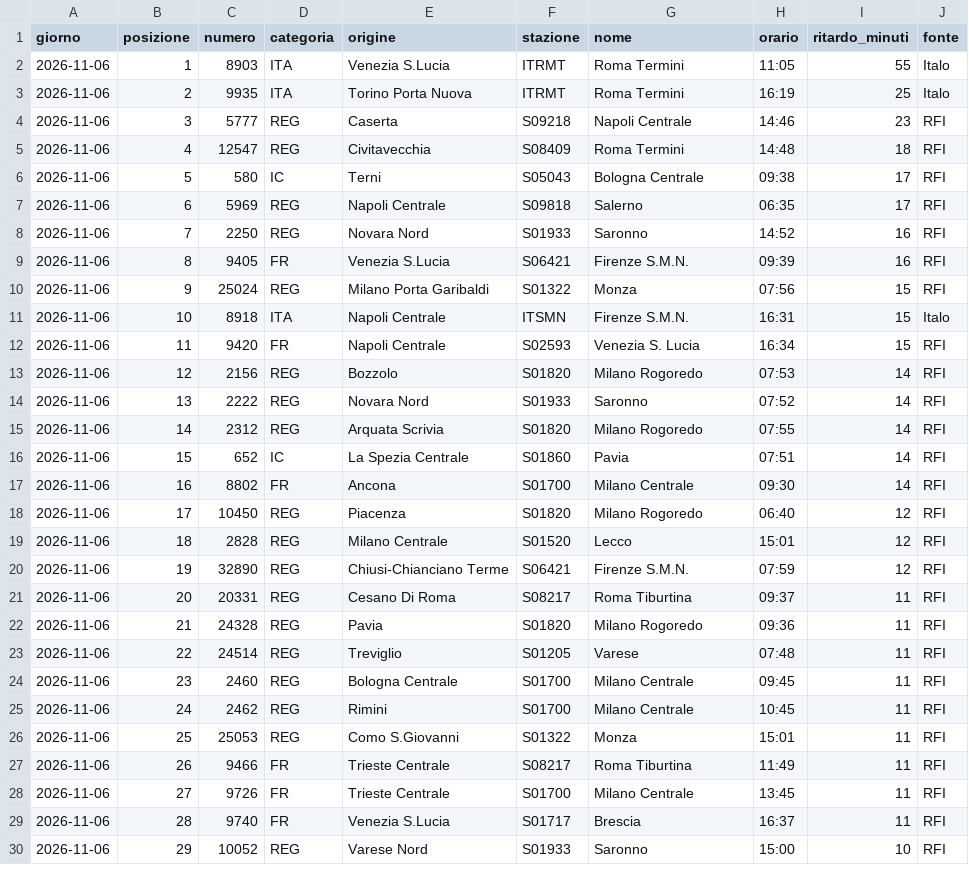
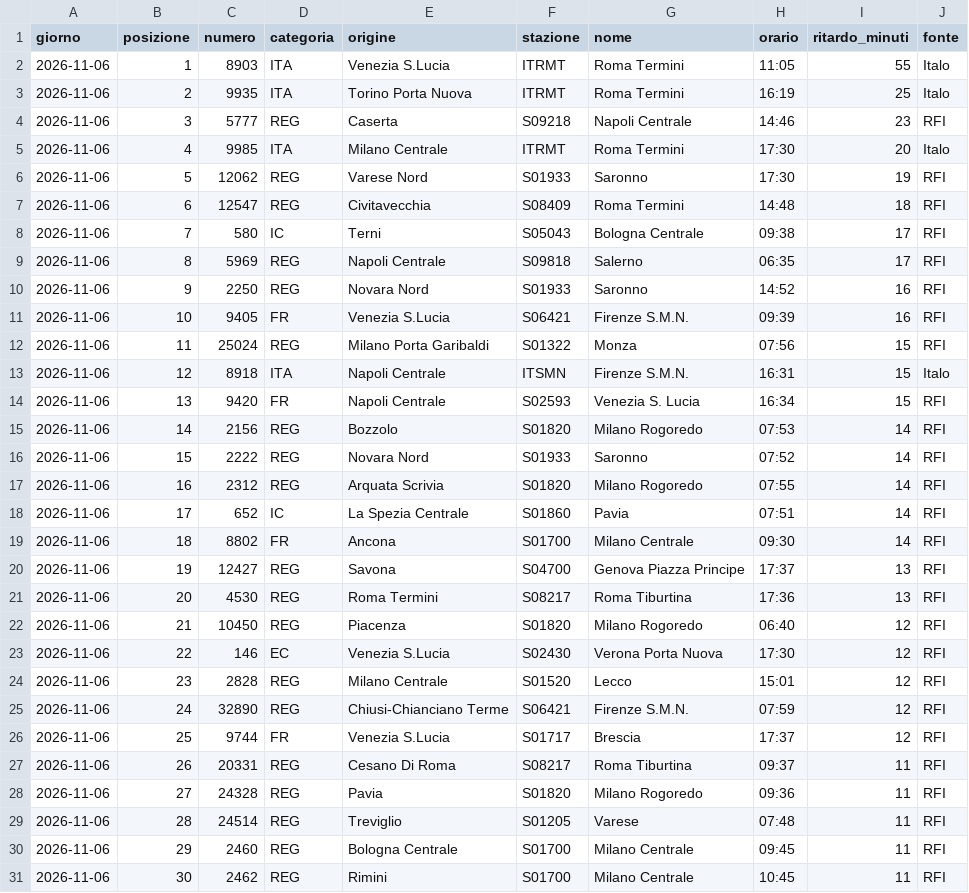
Before and after one commit to MJ83-collab/Binario-app, a CSV file: storico/classifica-giorno.csv, drawn as a sheet; only a part is shown; the diff covers the shown part only.

```diff
--- a/storico/classifica-giorno.csv
+++ b/storico/classifica-giorno.csv
@@ -4,27 +4,28 @@ giorno;posizione;numero;categoria;origine;stazione;nome;orario;ritardo_minuti;fo
 2026-11-06;3;5777;REG;Caserta;S09218;Napoli Centrale;14:46;23;RFI
-2026-11-06;4;12547;REG;Civitavecchia;S08409;Roma Termini;14:48;18;RFI
-2026-11-06;5;580;IC;Terni;S05043;Bologna Centrale;09:38;17;RFI
-2026-11-06;6;5969;REG;Napoli Centrale;S09818;Salerno;06:35;17;RFI
-2026-11-06;7;2250;REG;Novara Nord;S01933;Saronno;14:52;16;RFI
-2026-11-06;8;9405;FR;Venezia S.Lucia;S06421;Firenze S.M.N.;09:39;16;RFI
-2026-11-06;9;25024;REG;Milano Porta Garibaldi;S01322;Monza;07:56;15;RFI
-2026-11-06;10;8918;ITA;Napoli Centrale;ITSMN;Firenze S.M.N.;16:31;15;Italo
-2026-11-06;11;9420;FR;Napoli Centrale;S02593;Venezia S. Lucia;16:34;15;RFI
-2026-11-06;12;2156;REG;Bozzolo;S01820;Milano Rogoredo;07:53;14;RFI
-2026-11-06;13;2222;REG;Novara Nord;S01933;Saronno;07:52;14;RFI
-2026-11-06;14;2312;REG;Arquata Scrivia;S01820;Milano Rogoredo;07:55;14;RFI
-2026-11-06;15;652;IC;La Spezia Centrale;S01860;Pavia;07:51;14;RFI
-2026-11-06;16;8802;FR;Ancona;S01700;Milano Centrale;09:30;14;RFI
-2026-11-06;17;10450;REG;Piacenza;S01820;Milano Rogoredo;06:40;12;RFI
-2026-11-06;18;2828;REG;Milano Centrale;S01520;Lecco;15:01;12;RFI
-2026-11-06;19;32890;REG;Chiusi-Chianciano Terme;S06421;Firenze S.M.N.;07:59;12;RFI
-2026-11-06;20;20331;REG;Cesano Di Roma;S08217;Roma Tiburtina;09:37;11;RFI
-2026-11-06;21;24328;REG;Pavia;S01820;Milano Rogoredo;09:36;11;RFI
-2026-11-06;22;24514;REG;Treviglio;S01205;Varese;07:48;11;RFI
-2026-11-06;23;2460;REG;Bologna Centrale;S01700;Milano Centrale;09:45;11;RFI
-2026-11-06;24;2462;REG;Rimini;S01700;Milano Centrale;10:45;11;RFI
-2026-11-06;25;25053;REG;Como S.Giovanni;S01322;Monza;15:01;11;RFI
-2026-11-06;26;9466;FR;Trieste Centrale;S08217;Roma Tiburtina;11:49;11;RFI
-2026-11-06;27;9726;FR;Trieste Centrale;S01700;Milano Centrale;13:45;11;RFI
-2026-11-06;28;9740;FR;Venezia S.Lucia;S01717;Brescia;16:37;11;RFI
-2026-11-06;29;10052;REG;Varese Nord;S01933;Saronno;15:00;10;RFI
+2026-11-06;4;9985;ITA;Milano Centrale;ITRMT;Roma Termini;17:30;20;Italo
+2026-11-06;5;12062;REG;Varese Nord;S01933;Saronno;17:30;19;RFI
+2026-11-06;6;12547;REG;Civitavecchia;S08409;Roma Termini;14:48;18;RFI
+2026-11-06;7;580;IC;Terni;S05043;Bologna Centrale;09:38;17;RFI
+2026-11-06;8;5969;REG;Napoli Centrale;S09818;Salerno;06:35;17;RFI
+2026-11-06;9;2250;REG;Novara Nord;S01933;Saronno;14:52;16;RFI
+2026-11-06;10;9405;FR;Venezia S.Lucia;S06421;Firenze S.M.N.;09:39;16;RFI
+2026-11-06;11;25024;REG;Milano Porta Garibaldi;S01322;Monza;07:56;15;RFI
+2026-11-06;12;8918;ITA;Napoli Centrale;ITSMN;Firenze S.M.N.;16:31;15;Italo
+2026-11-06;13;9420;FR;Napoli Centrale;S02593;Venezia S. Lucia;16:34;15;RFI
+2026-11-06;14;2156;REG;Bozzolo;S01820;Milano Rogoredo;07:53;14;RFI
+2026-11-06;15;2222;REG;Novara Nord;S01933;Saronno;07:52;14;RFI
+2026-11-06;16;2312;REG;Arquata Scrivia;S01820;Milano Rogoredo;07:55;14;RFI
+2026-11-06;17;652;IC;La Spezia Centrale;S01860;Pavia;07:51;14;RFI
+2026-11-06;18;8802;FR;Ancona;S01700;Milano Centrale;09:30;14;RFI
+2026-11-06;19;12427;REG;Savona;S04700;Genova Piazza Principe;17:37;13;RFI
+2026-11-06;20;4530;REG;Roma Termini;S08217;Roma Tiburtina;17:36;13;RFI
+2026-11-06;21;10450;REG;Piacenza;S01820;Milano Rogoredo;06:40;12;RFI
+2026-11-06;22;146;EC;Venezia S.Lucia;S02430;Verona Porta Nuova;17:30;12;RFI
+2026-11-06;23;2828;REG;Milano Centrale;S01520;Lecco;15:01;12;RFI
+2026-11-06;24;32890;REG;Chiusi-Chianciano Terme;S06421;Firenze S.M.N.;07:59;12;RFI
+2026-11-06;25;9744;FR;Venezia S.Lucia;S01717;Brescia;17:37;12;RFI
+2026-11-06;26;20331;REG;Cesano Di Roma;S08217;Roma Tiburtina;09:37;11;RFI
+2026-11-06;27;24328;REG;Pavia;S01820;Milano Rogoredo;09:36;11;RFI
+2026-11-06;28;24514;REG;Treviglio;S01205;Varese;07:48;11;RFI
+2026-11-06;29;2460;REG;Bologna Centrale;S01700;Milano Centrale;09:45;11;RFI
+2026-11-06;30;2462;REG;Rimini;S01700;Milano Centrale;10:45;11;RFI
```
Also changed, not shown: 1 removed row elsewhere in this file, storico/treni-30g.csv, 2 other files.
